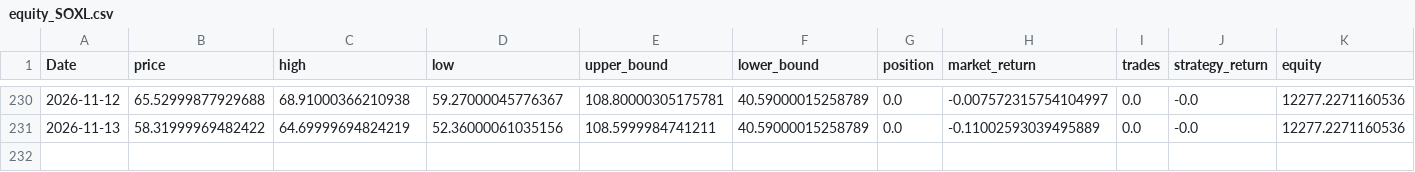
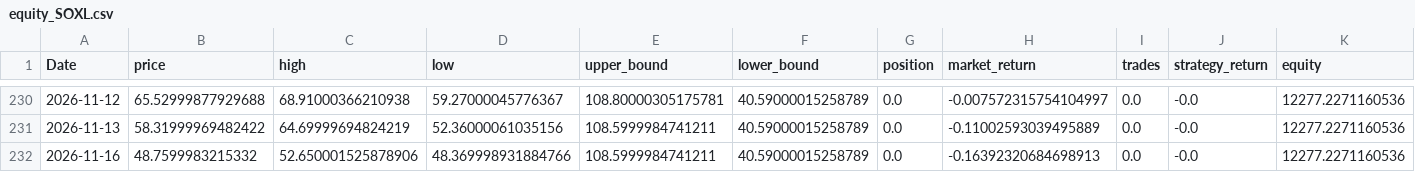
Before and after one commit to xyou860918-create/quant-backtest, a CSV file: paper_trading/logs/paper_trading/equity_SOXL.csv, drawn as a sheet; only a part is shown, gaps mark what is left out; the diff names each change by its address in the sheet, - before the commit and + after, or states it on an @@ line.

```diff
--- a/paper_trading/logs/paper_trading/equity_SOXL.csv
+++ b/paper_trading/logs/paper_trading/equity_SOXL.csv
+row 232: 2026-11-16 | 48.7599983215332 | 52.650001525878906 | 48.369998931884766 | 108.5999984741211 | 40.59000015258789 | 0.0 | -0.16392320684698913 | 0.0 | -0.0 | 12277.2271160536
```
Also changed, not shown: paper_trading/logs/paper_trading/equity_TQQQ.csv, paper_trading/logs/paper_trading/equity_TSLL.csv.
